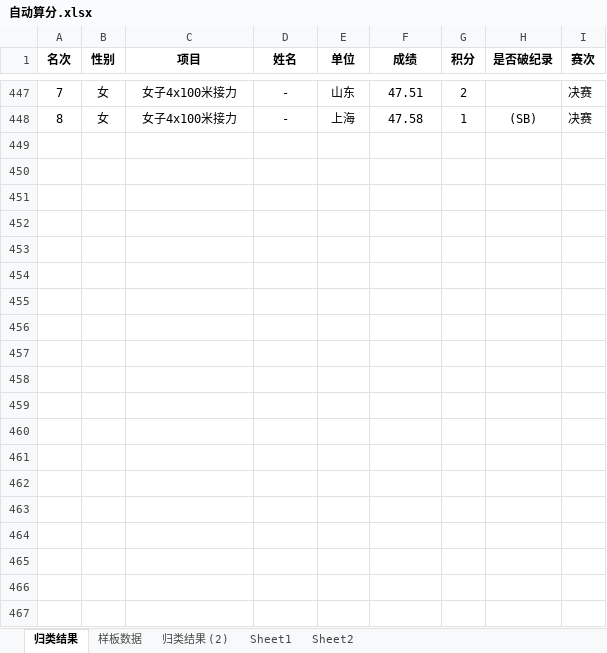
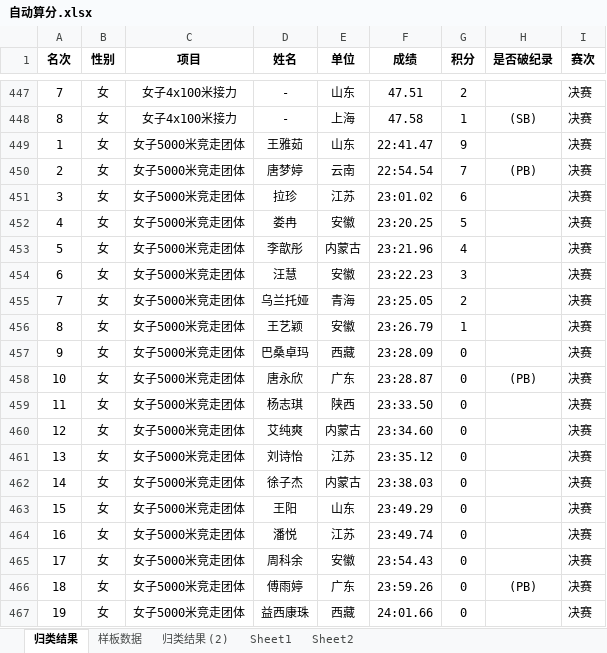
Before and after one commit to pmh-pmh/youth, an Excel workbook: 自动算分.xlsx, sheet 归类结果, drawn as a sheet; only a part is shown, gaps mark what is left out; values as stored, in another font and other column widths than the file's, no borders; the diff covers the shown part only; the diff names each change by its address in the sheet, - before the commit and + after, or states it on an @@ line.

Commit message:
Add files via upload

```diff
--- a/自动算分.xlsx (sheet 归类结果)
+++ b/自动算分.xlsx (sheet 归类结果)
+row 449: 1 | 女 | 女子5000米竞走团体 | 王雅茹 | 山东 | 22:41.47 | 9 |  | 决赛
+row 450: 2 | 女 | 女子5000米竞走团体 | 唐梦婷 | 云南 | 22:54.54 | 7 | (PB) | 决赛
+row 451: 3 | 女 | 女子5000米竞走团体 | 拉珍 | 江苏 | 23:01.02 | 6 |  | 决赛
+row 452: 4 | 女 | 女子5000米竞走团体 | 娄冉 | 安徽 | 23:20.25 | 5 |  | 决赛
+row 453: 5 | 女 | 女子5000米竞走团体 | 李歆彤 | 内蒙古 | 23:21.96 | 4 |  | 决赛
+row 454: 6 | 女 | 女子5000米竞走团体 | 汪慧 | 安徽 | 23:22.23 | 3 |  | 决赛
+row 455: 7 | 女 | 女子5000米竞走团体 | 乌兰托娅 | 青海 | 23:25.05 | 2 |  | 决赛
+row 456: 8 | 女 | 女子5000米竞走团体 | 王艺颖 | 安徽 | 23:26.79 | 1 |  | 决赛
+row 457: 9 | 女 | 女子5000米竞走团体 | 巴桑卓玛 | 西藏 | 23:28.09 | 0 |  | 决赛
+row 458: 10 | 女 | 女子5000米竞走团体 | 唐永欣 | 广东 | 23:28.87 | 0 | (PB) | 决赛
+row 459: 11 | 女 | 女子5000米竞走团体 | 杨志琪 | 陕西 | 23:33.50 | 0 |  | 决赛
+row 460: 12 | 女 | 女子5000米竞走团体 | 艾纯爽 | 内蒙古 | 23:34.60 | 0 |  | 决赛
+row 461: 13 | 女 | 女子5000米竞走团体 | 刘诗怡 | 江苏 | 23:35.12 | 0 |  | 决赛
+row 462: 14 | 女 | 女子5000米竞走团体 | 徐子杰 | 内蒙古 | 23:38.03 | 0 |  | 决赛
+row 463: 15 | 女 | 女子5000米竞走团体 | 王阳 | 山东 | 23:49.29 | 0 |  | 决赛
+row 464: 16 | 女 | 女子5000米竞走团体 | 潘悦 | 江苏 | 23:49.74 | 0 |  | 决赛
+row 465: 17 | 女 | 女子5000米竞走团体 | 周科余 | 安徽 | 23:54.43 | 0 |  | 决赛
+row 466: 18 | 女 | 女子5000米竞走团体 | 傅雨婷 | 广东 | 23:59.26 | 0 | (PB) | 决赛
+row 467: 19 | 女 | 女子5000米竞走团体 | 益西康珠 | 西藏 | 24:01.66 | 0 |  | 决赛
```
Also changed, not shown: 125 added rows elsewhere in this sheet.
